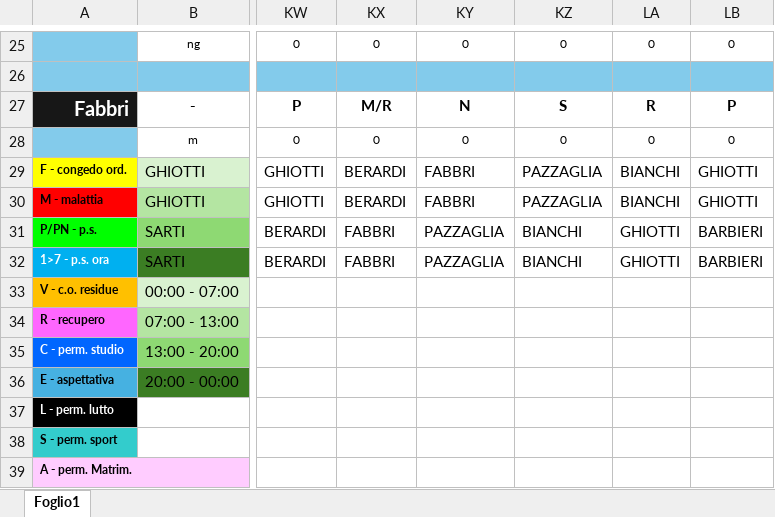
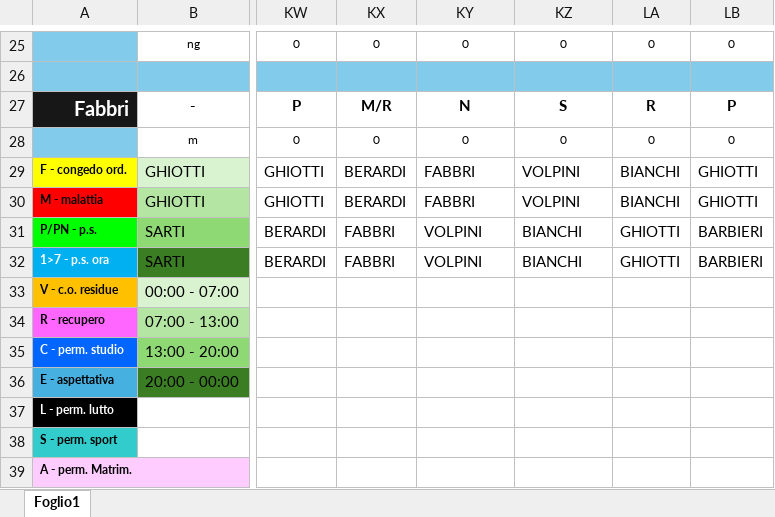
Before and after one commit to centrale118rsm-code/Turni-Autisti-2026-Rsm, an Excel workbook: turni.xlsx, sheet Foglio1, drawn as a sheet; only a part is shown, gaps mark what is left out; values as stored, in another font and other column widths than the file's, no borders; charts and pictures and conditional formats not drawn; the diff covers the shown part only; the diff names each change by its address in the sheet, - before the commit and + after, or states it on an @@ line.

Commit message:
Add files via upload

```diff
--- a/turni.xlsx (sheet Foglio1)
+++ b/turni.xlsx (sheet Foglio1)
-KZ29:KZ30: PAZZAGLIA
+KZ29:KZ30: VOLPINI
-KY31:KY32: PAZZAGLIA
+KY31:KY32: VOLPINI
```
Also changed, not shown: 33 edited cells elsewhere in this sheet.
